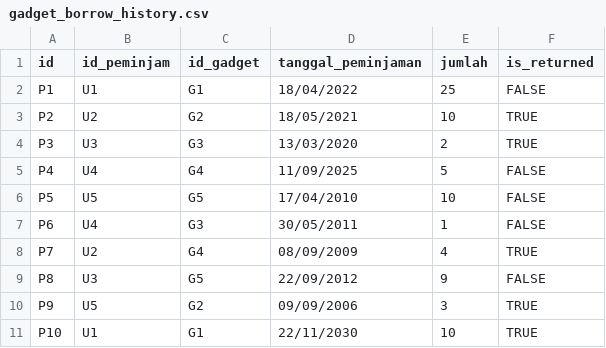
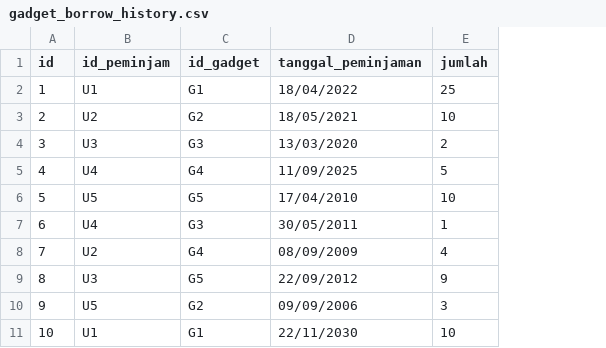
Before and after one commit to VieriMansyl/TUBES-DASPRO-kel.02, a CSV file: GadgetInventory/item_file/gadget_borrow_history.csv, drawn as a sheet; the diff names each change by its address in the sheet, - before the commit and + after, or states it on an @@ line.

Commit message:
update (delete is_returned)

```diff
--- a/GadgetInventory/item_file/gadget_borrow_history.csv
+++ b/GadgetInventory/item_file/gadget_borrow_history.csv
-column F (is_returned), rows 2-11: FALSE | TRUE | TRUE | FALSE | FALSE | FALSE | TRUE | FALSE | TRUE | TRUE
-A2 (id): P1
+A2 (id): 1
-A3 (id): P2
+A3 (id): 2
-A4 (id): P3
+A4 (id): 3
-A5 (id): P4
+A5 (id): 4
-A6 (id): P5
+A6 (id): 5
-A7 (id): P6
+A7 (id): 6
-A8 (id): P7
+A8 (id): 7
-A9 (id): P8
+A9 (id): 8
-A10 (id): P9
+A10 (id): 9
-A11 (id): P10
+A11 (id): 10
```
